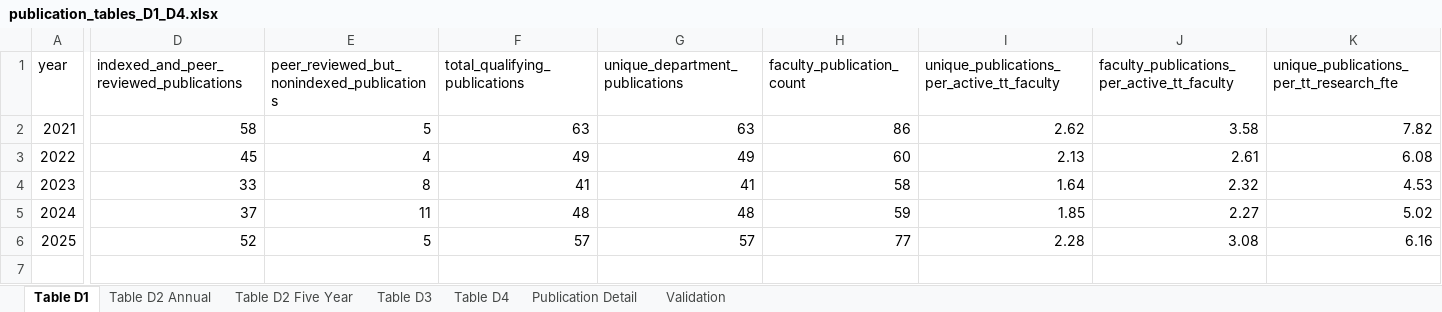
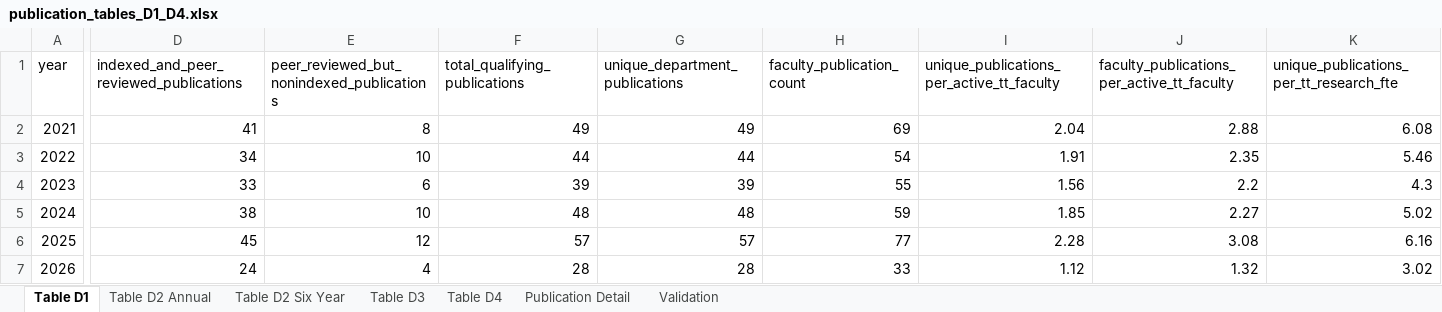
Before and after one commit to laurenchenarides/dare_research, an Excel workbook: output/publication_tables_D1_D4.xlsx, sheet Table D1, drawn as a sheet; only a part is shown, gaps mark what is left out; values as stored, in another font and other column widths than the file's, no borders; table styles not drawn; removed rows and columns are numbered as before the commit, all else as after; rows hold the shown columns only; the diff covers the shown part only; the diff names each change by its address in the sheet, - before the commit and + after, or states it on an @@ line.

Commit message:
Add new research FTE completeness audit data and update publication metrics
- Created a new CSV file for research FTE completeness audit with data from 2021 to 2024.
- Updated publication metrics in table_D1_publications_by_year.csv to reflect revised publication counts and added data for 2026.
- Modified table_D2_publications_by_area.csv to reorder columns and include data for 2026.
- Enhanced table_D2_publications_by_area_long.csv with additional data for 2026 and corrected publication counts.
- Updated table_D3_other_scholarly_outputs.csv to include data for 2026 and adjusted totals accordingly.
- Revised table_D4_impact_indicators.csv to reflect updated metrics and extended the coverage period to 2026.

```diff
--- a/output/publication_tables_D1_D4.xlsx (sheet Table D1)
+++ b/output/publication_tables_D1_D4.xlsx (sheet Table D1)
-sheet tab: Table D2 Five Year
+sheet tab: Table D2 Six Year
-row 2: 2021 | 58 | 5 | 63 | 63 | 86 | 2.62 | 3.58 | 7.82
-row 3: 2022 | 45 | 4 | 49 | 49 | 60 | 2.13 | 2.61 | 6.08
+row 2: 2021 | 41 | 8 | 49 | 49 | 69 | 2.04 | 2.88 | 6.08
+row 3: 2022 | 34 | 10 | 44 | 44 | 54 | 1.91 | 2.35 | 5.46
-E4: 8
+E4: 6
-F4 (total_qualifying_publications): 41
+F4 (total_qualifying_publications): 39
-G4 (unique_department_publications): 41
+G4 (unique_department_publications): 39
-H4 (faculty_publication_count): 58
+H4 (faculty_publication_count): 55
-I4: 1.64
+I4: 1.56
-J4: 2.32
+J4: 2.2
-K4: 4.53
+K4: 4.3
-D5: 37
+D5: 38
-E5: 11
+E5: 10
-D6: 52
+D6: 45
-E6: 5
+E6: 12
+row 7: 2026 | 24 | 4 | 28 | 28 | 33 | 1.12 | 1.32 | 3.02
```
Also changed, not shown: 1 edited cell elsewhere in this sheet, sheet Publication Detail, sheet Validation, sheet Table D4, sheet Table D2 Six Year, sheet Table D2 Annual, sheet Table D3, 37 other files.
